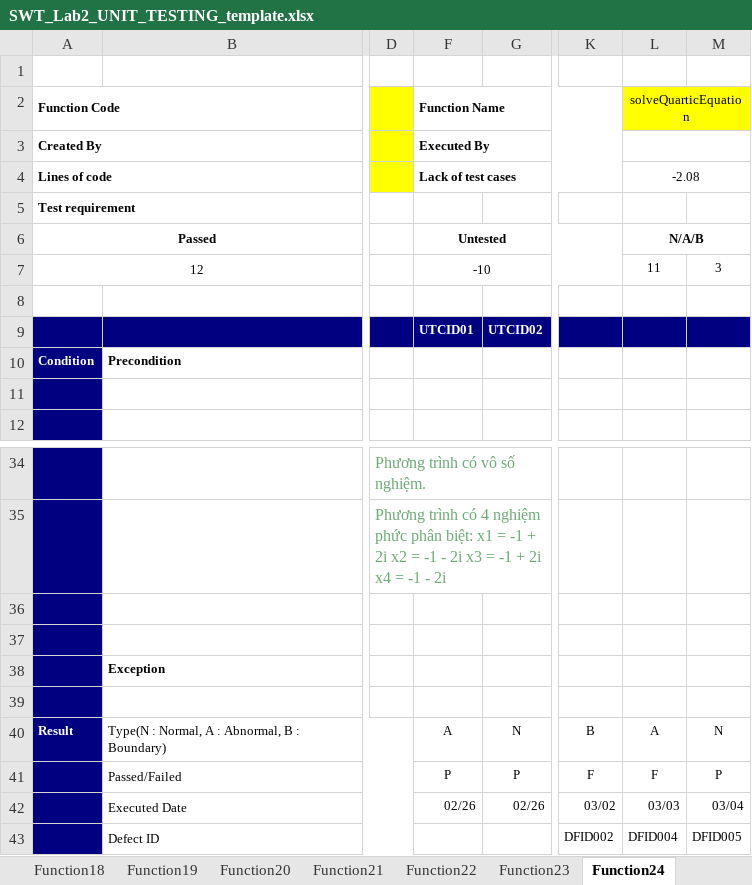
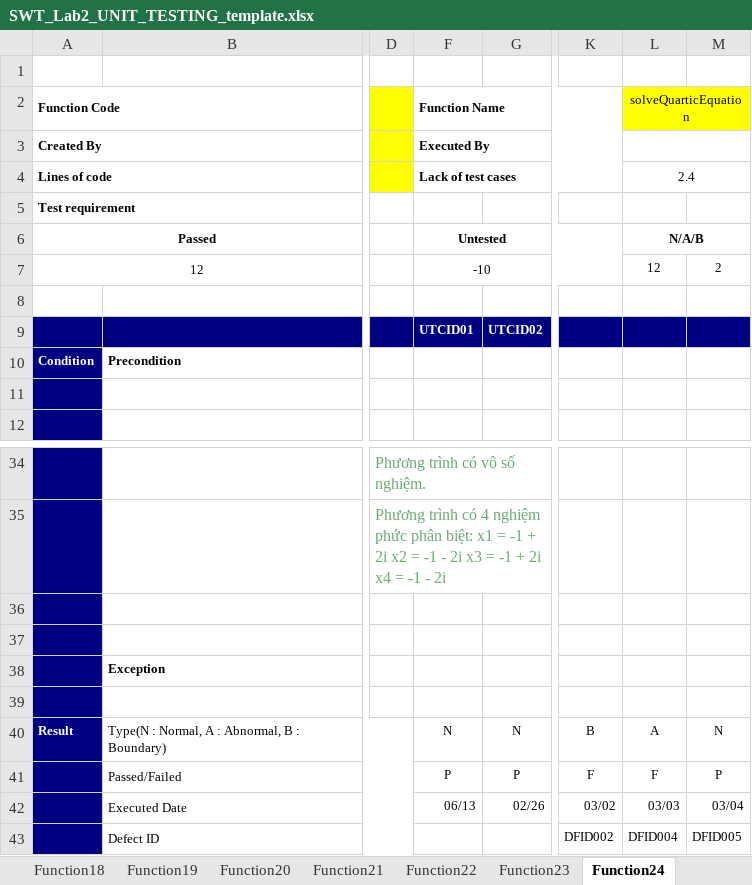
Before and after one commit to lampham-devwannabe/SWT_LAB2, an Excel workbook: SWT_Lab2_UNIT_TESTING_template.xlsx, sheet Function24, drawn as a sheet; only a part is shown, gaps mark what is left out; values as stored, in another font and other column widths than the file's, no borders; the diff names each change by its address in the sheet, - before the commit and + after, or states it on an @@ line.

```diff
--- a/SWT_Lab2_UNIT_TESTING_template.xlsx (sheet Function24)
+++ b/SWT_Lab2_UNIT_TESTING_template.xlsx (sheet Function24)
-L4: -2.08
+L4: 2.4
-L7: 11
+L7: 12
-M7: 3
+M7: 2
-F40: A
+F40: N
-F42: 02/26
+F42: 06/13
```
Also changed, not shown: sheet FunctionList, sheet Function2, sheet Function1, sheet Function3, sheet Function4, sheet Function15, 18 more sheets, 3 other files.
